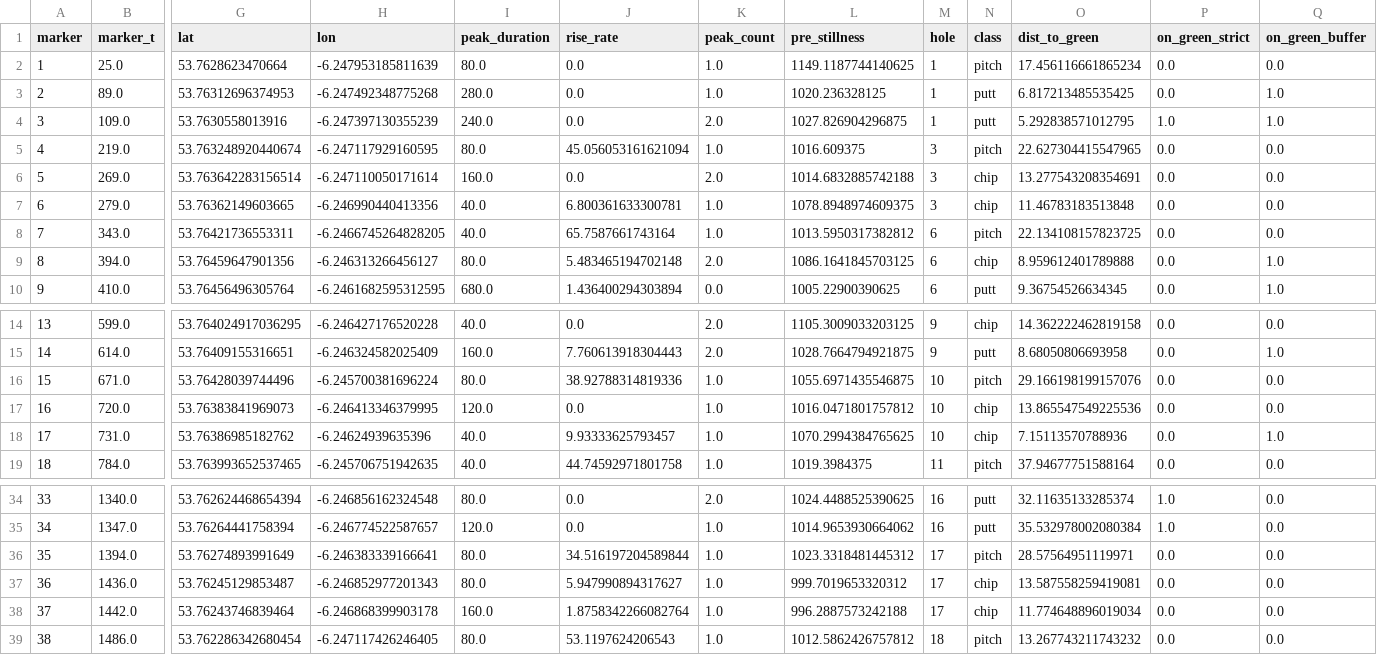
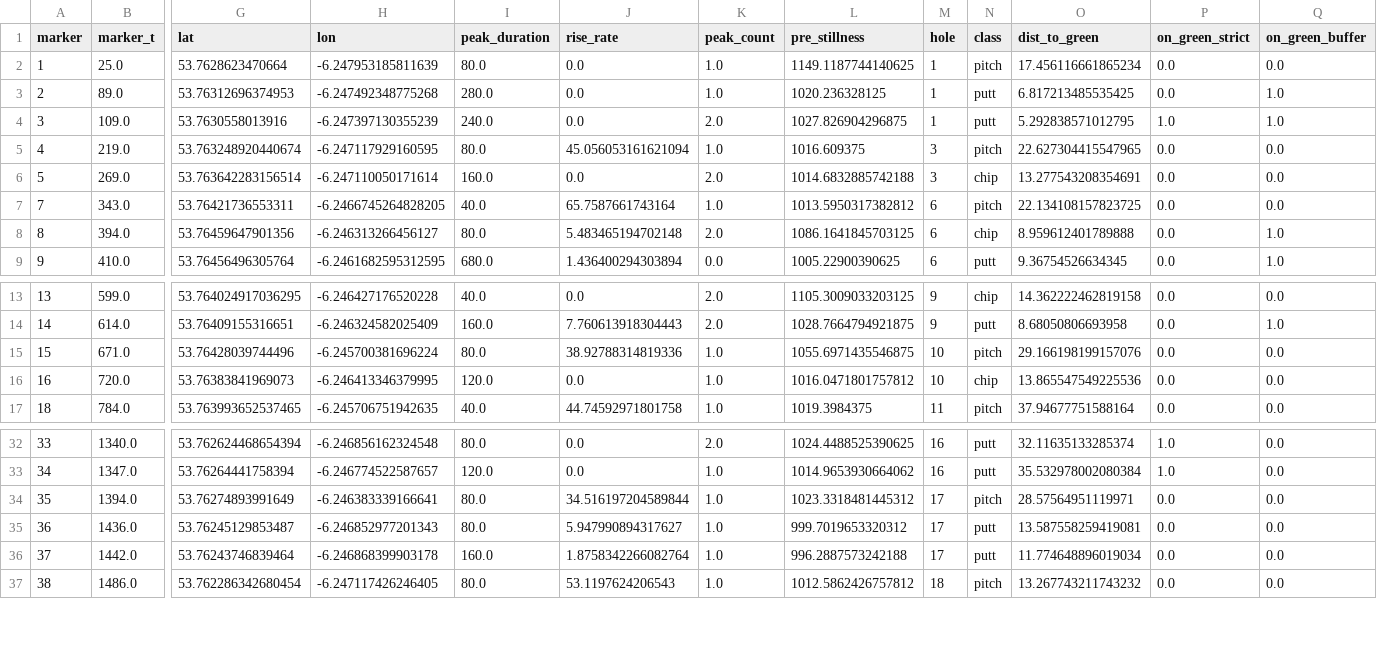
Before and after one commit to Jcona2025/golf-swing-tracker, a CSV file: Random_holes_seapoint_classified.csv, drawn as a sheet; only a part is shown, gaps mark what is left out; removed rows and columns are numbered as before the commit, all else as after; rows hold the shown columns only; the diff names each change by its address in the sheet, - before the commit and + after, or states it on an @@ line.

```diff
--- a/Random_holes_seapoint_classified.csv
+++ b/Random_holes_seapoint_classified.csv
-row 7: 6 | 279.0 | 53.76362149603665 | -6.246990440413356 | 40.0 | 6.800361633300781 | 1.0 | 1078.8948974609375 | 3 | chip | 11.46783183513848 | 0.0 | 0.0
-row 18: 17 | 731.0 | 53.76386985182762 | -6.24624939635396 | 40.0 | 9.93333625793457 | 1.0 | 1070.2994384765625 | 10 | chip | 7.15113570788936 | 0.0 | 1.0
-N35:N36 (class): chip
+N35:N36 (class): putt
```
Also changed, not shown: 3 other files.
